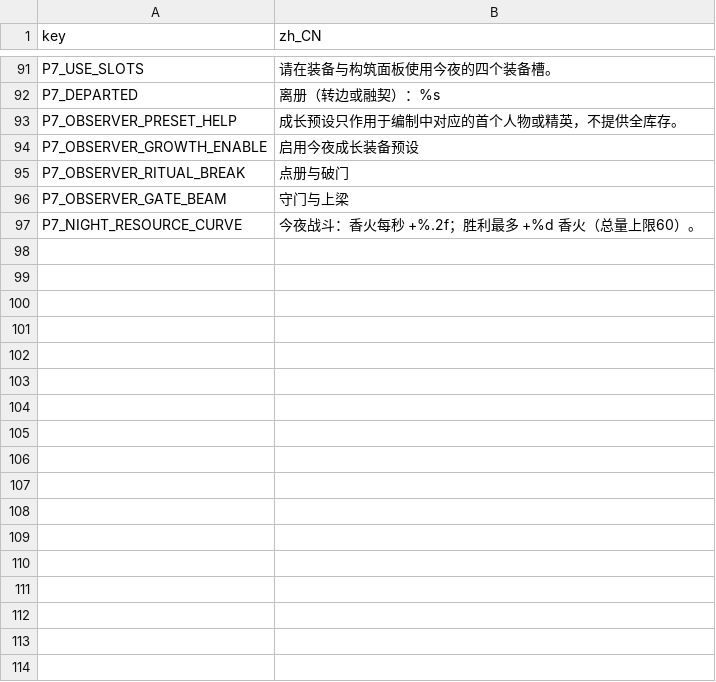
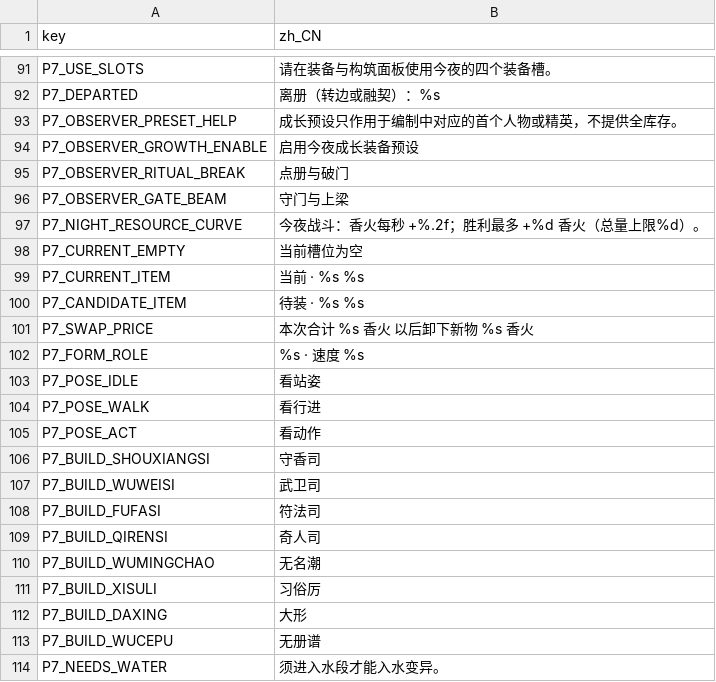
Before and after one commit to gh393872102/ye-ci-game, a CSV file: data/strings/p7_zh_CN.csv, drawn as a sheet; only a part is shown, gaps mark what is left out.

```diff
--- a/data/strings/p7_zh_CN.csv
+++ b/data/strings/p7_zh_CN.csv
@@ -101,2 +101,19 @@ P7_OBSERVER_RITUAL_BREAK,点册与破门
 P7_OBSERVER_GATE_BEAM,守门与上梁
-P7_NIGHT_RESOURCE_CURVE,今夜战斗：香火每秒 +%.2f；胜利最多 +%d 香火（总量上限60）。
+P7_NIGHT_RESOURCE_CURVE,今夜战斗：香火每秒 +%.2f；胜利最多 +%d 香火（总量上限%d）。
+P7_CURRENT_EMPTY,当前槽位为空
+P7_CURRENT_ITEM,当前 · %s　%s
+P7_CANDIDATE_ITEM,待装 · %s　%s
+P7_SWAP_PRICE,本次合计 %s 香火　以后卸下新物 %s 香火
+P7_FORM_ROLE,%s　·　速度 %s
+P7_POSE_IDLE,看站姿
+P7_POSE_WALK,看行进
+P7_POSE_ACT,看动作
+P7_BUILD_SHOUXIANGSI,守香司
+P7_BUILD_WUWEISI,武卫司
+P7_BUILD_FUFASI,符法司
+P7_BUILD_QIRENSI,奇人司
+P7_BUILD_WUMINGCHAO,无名潮
+P7_BUILD_XISULI,习俗厉
+P7_BUILD_DAXING,大形
+P7_BUILD_WUCEPU,无册谱
+P7_NEEDS_WATER,须进入水段才能入水变异。
```
Also changed, not shown: 48 other files.
